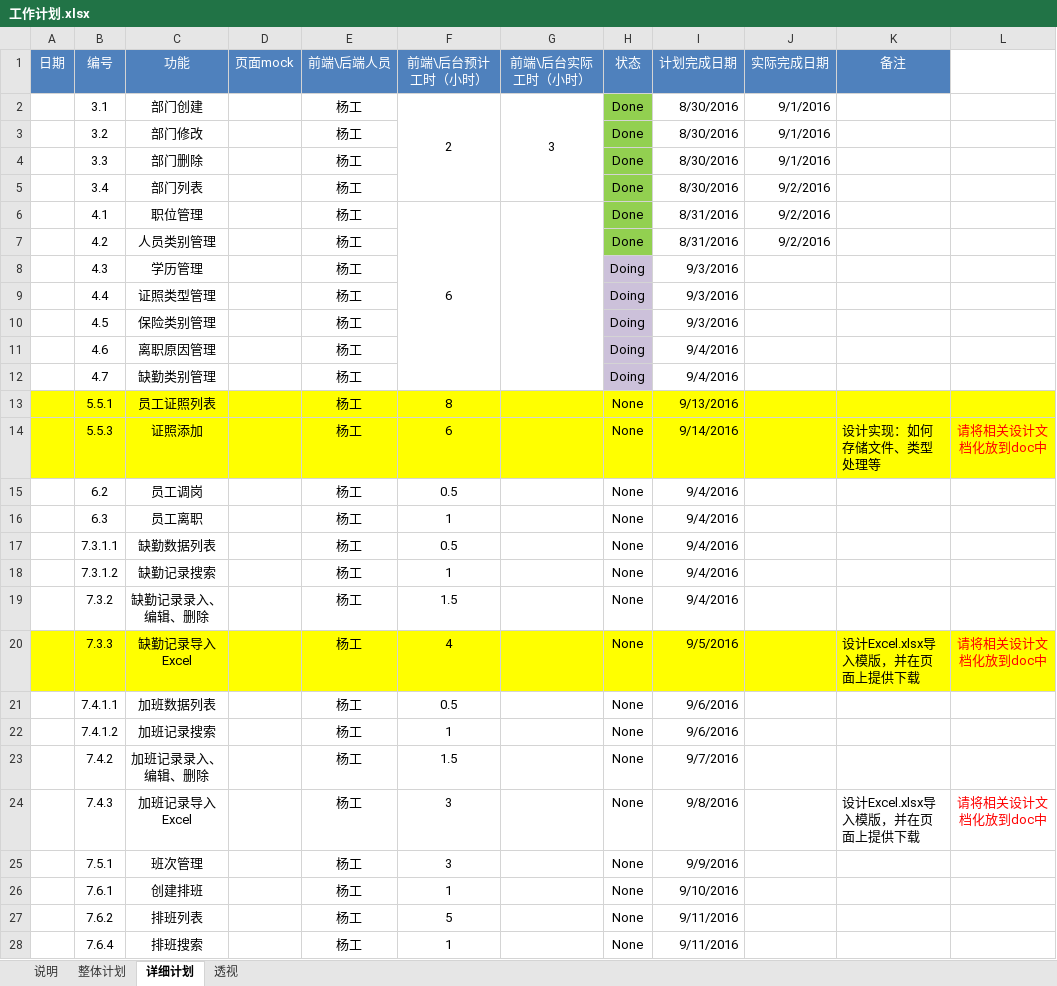
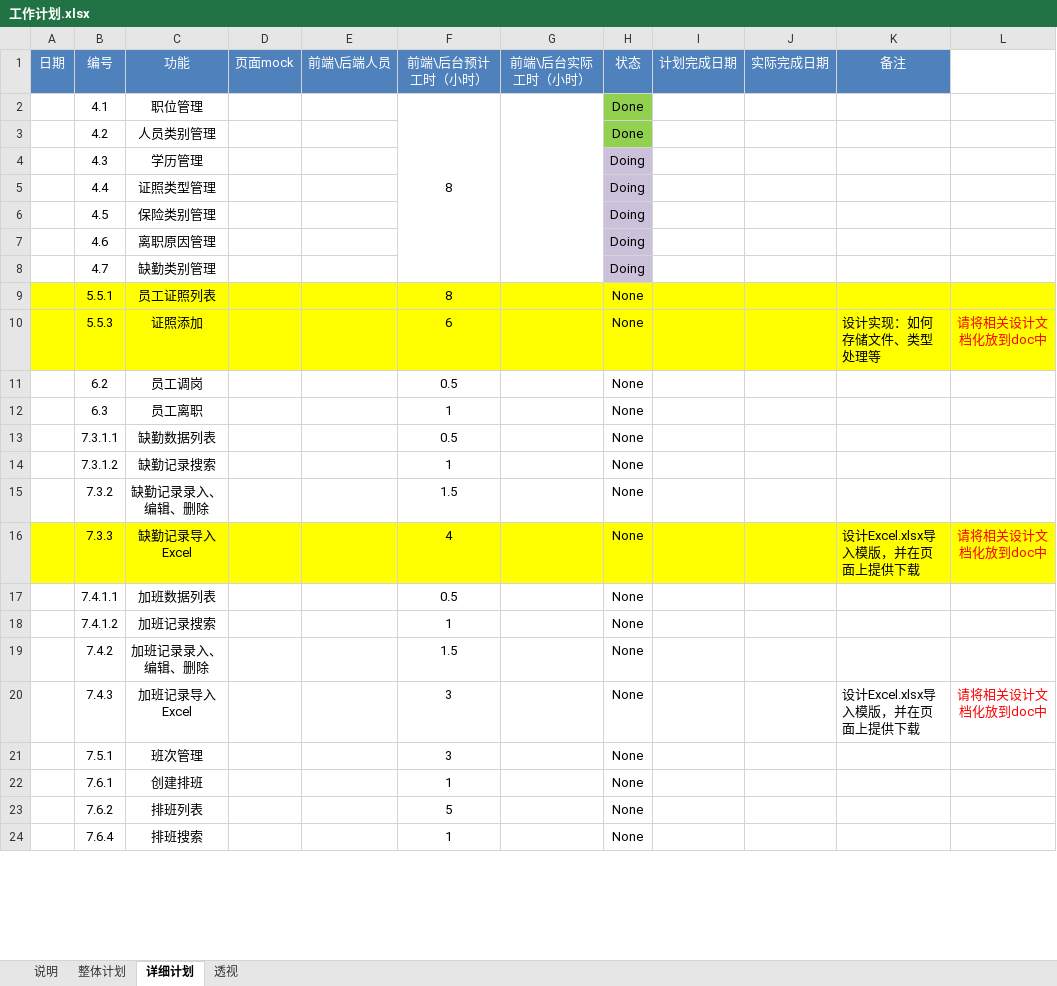
Before and after one commit to shentianyi/BlueHr, an Excel workbook: doc/工作计划.xlsx, sheet 详细计划, drawn as a sheet; only a part is shown; values as stored, in another font and other column widths than the file's, no borders; removed rows and columns are numbered as before the commit, all else as after; the diff covers the shown part only; the diff names each change by its address in the sheet, - before the commit and + after, or states it on an @@ line.

Commit message:
add work plan

```diff
--- a/doc/工作计划.xlsx (sheet 详细计划)
+++ b/doc/工作计划.xlsx (sheet 详细计划)
-row 2:  | 3.1 | 部门创建 |  | 杨工 | 2 | 3 | Done | 8/30/2016 | 9/1/2016
-row 3:  | 3.2 | 部门修改 |  | 杨工 |  |  | Done | 8/30/2016 | 9/1/2016
-row 4:  | 3.3 | 部门删除 |  | 杨工 |  |  | Done | 8/30/2016 | 9/1/2016
-row 5:  | 3.4 | 部门列表 |  | 杨工 |  |  | Done | 8/30/2016 | 9/2/2016
-E2:E24 (前端\后端人员): 杨工
+E2:E24 (前端\后端人员): (empty)
-F2 (前端\后台预计工时（小时）): 6
+F2 (前端\后台预计工时（小时）): 8
-I2:I3 (计划完成日期): 8/31/2016
+I2:I3 (计划完成日期): (empty)
-J2:J3 (实际完成日期): 9/2/2016
+J2:J3 (实际完成日期): (empty)
-I4:I6 (计划完成日期): 9/3/2016
+I4:I6 (计划完成日期): (empty)
-I7:I8 (计划完成日期): 9/4/2016
+I7:I8 (计划完成日期): (empty)
-I9 (计划完成日期): 9/13/2016
+I9 (计划完成日期): (empty)
-I10 (计划完成日期): 9/14/2016
+I10 (计划完成日期): (empty)
-I11:I15 (计划完成日期): 9/4/2016
+I11:I15 (计划完成日期): (empty)
-I16 (计划完成日期): 9/5/2016
+I16 (计划完成日期): (empty)
-I17:I18 (计划完成日期): 9/6/2016
+I17:I18 (计划完成日期): (empty)
-I19 (计划完成日期): 9/7/2016
+I19 (计划完成日期): (empty)
-I20 (计划完成日期): 9/8/2016
+I20 (计划完成日期): (empty)
-I21 (计划完成日期): 9/9/2016
+I21 (计划完成日期): (empty)
-I22 (计划完成日期): 9/10/2016
+I22 (计划完成日期): (empty)
-I23:I24 (计划完成日期): 9/11/2016
+I23:I24 (计划完成日期): (empty)
```
Also changed, not shown: 2 edited cells elsewhere in this sheet.
